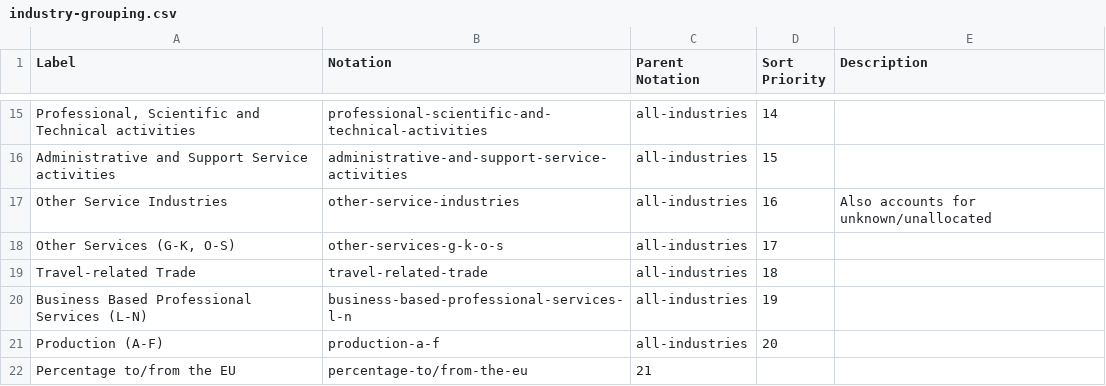
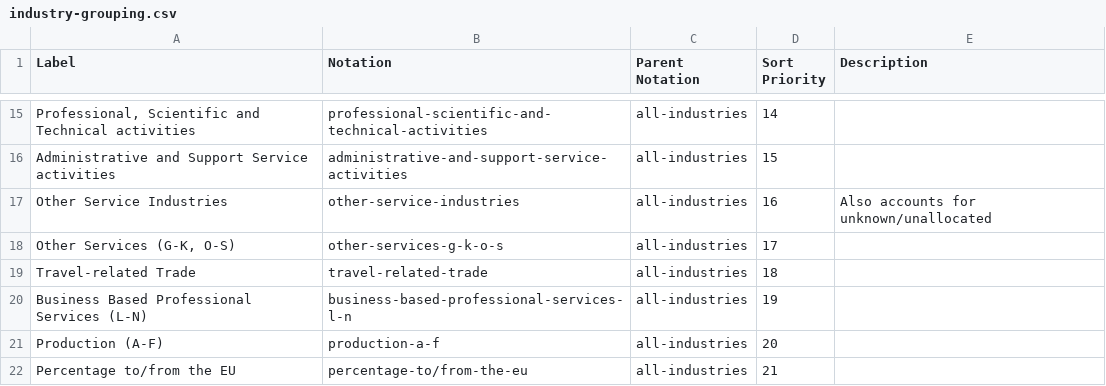
Before and after one commit to GSS-Cogs/family-trade, a CSV file: datasets/ONS-International-trade-in-services-by-subnational-areas-of-the-UK/codelists/industry-grouping.csv, drawn as a sheet; only a part is shown, gaps mark what is left out.

Commit message:
Update industry-grouping.csv

```diff
--- a/datasets/ONS-International-trade-in-services-by-subnational-areas-of-the-UK/codelists/industry-grouping.csv
+++ b/datasets/ONS-International-trade-in-services-by-subnational-areas-of-the-UK/codelists/industry-grouping.csv
@@ -21,2 +21,2 @@ Business Based Professional Services (L-N),business-based-professional-services-
 Production (A-F),production-a-f,all-industries,20,
-Percentage to/from the EU,percentage-to/from-the-eu,21,
+Percentage to/from the EU,percentage-to/from-the-eu,all-industries,21,
```
